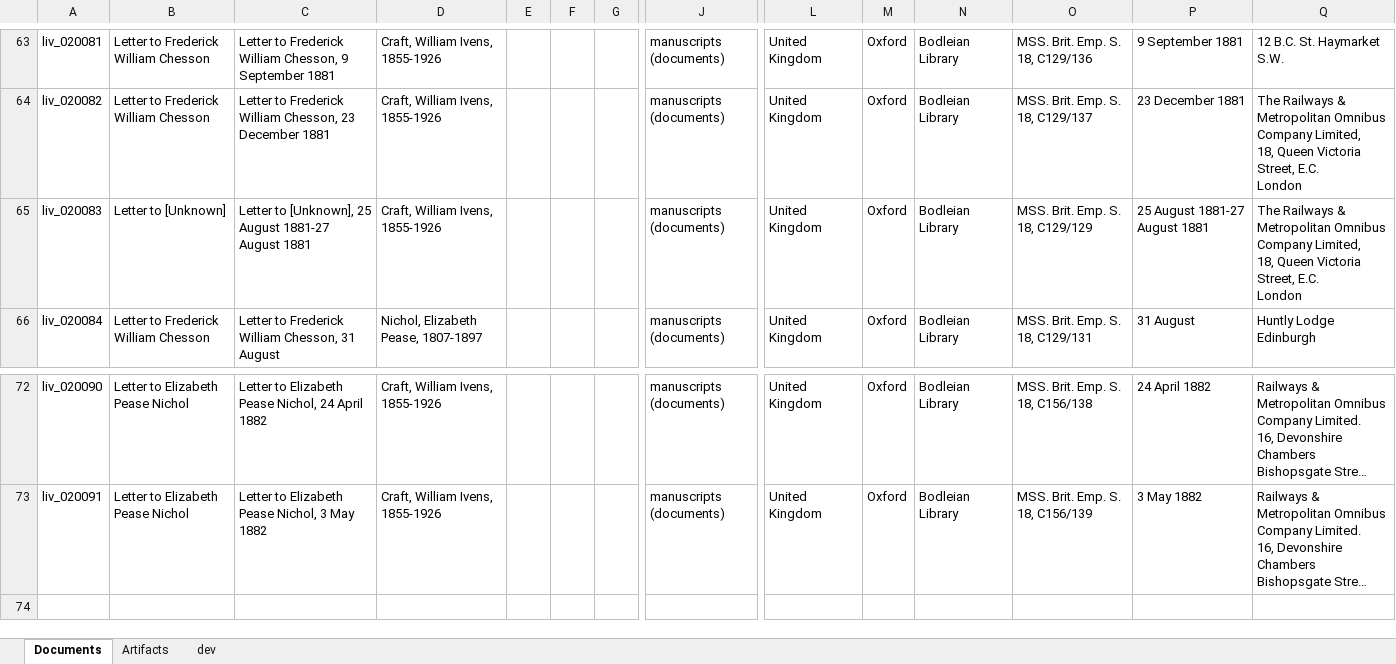
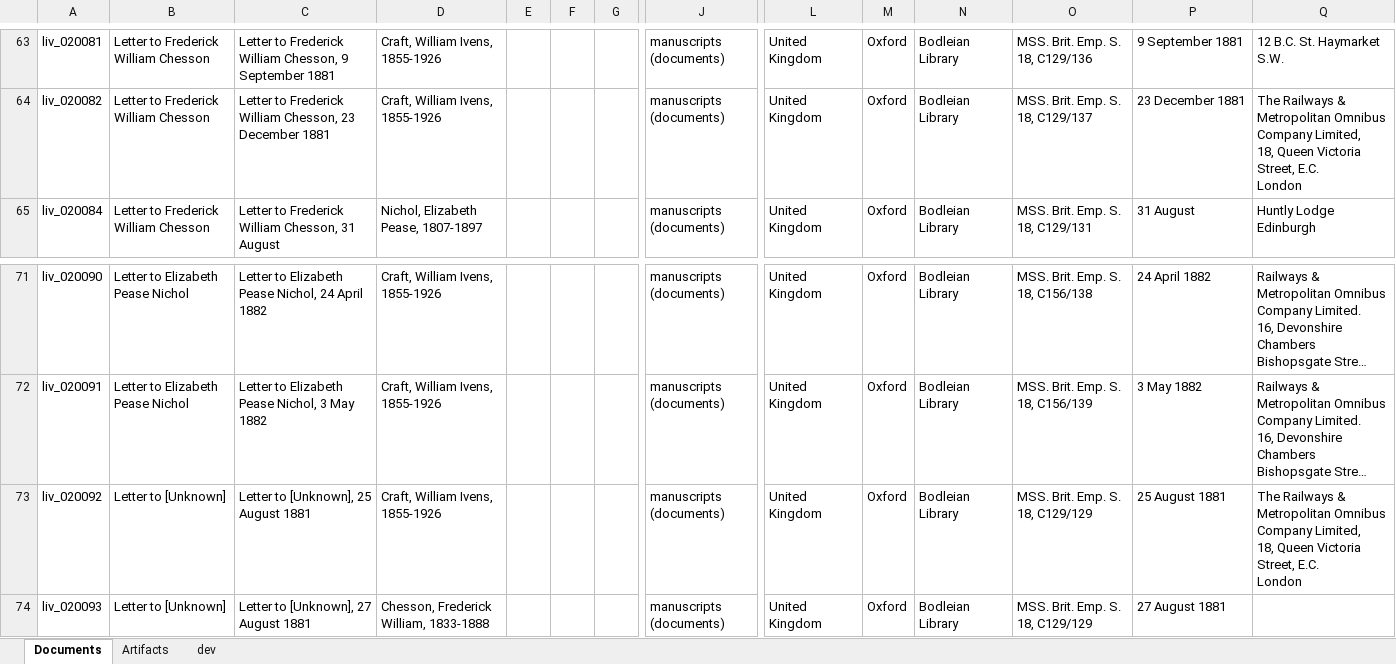
Before and after one commit to livingstoneonline/onemorevoice, an Excel workbook: xml/OMV-MODS-worksheet.xlsx, sheet Documents, drawn as a sheet; only a part is shown, gaps mark what is left out; long unchanged cells end in …; values as stored, in another font and other column widths than the file's, no borders; removed rows and columns are numbered as before the commit, all else as after; rows hold the shown columns only; ↵ is a line break in a cell; the diff names each change by its address in the sheet, - before the commit and + after, or states it on an @@ line.

Commit message:
update mods

```diff
--- a/xml/OMV-MODS-worksheet.xlsx (sheet Documents)
+++ b/xml/OMV-MODS-worksheet.xlsx (sheet Documents)
-row 65: liv_020083 | Letter to [Unknown] | Letter to [Unknown], 25 August 1881-27 August 1881 | Craft, William Ivens, 1855-1926 |  |  |  | manuscripts (documents) | United Kingdom | Oxford | Bodleian Library | MSS. Brit. Emp. S. 18, C129/129 | 25 August 1881-27 August 1881 | The Railways & Metropolitan Omnibus Company Limited, ↵ 18, Queen Victoria Street, E.C. ↵ London
+row 73: liv_020092 | Letter to [Unknown] | Letter to [Unknown], 25 August 1881 | Craft, William Ivens, 1855-1926 |  |  |  | manuscripts (documents) | United Kingdom | Oxford | Bodleian Library | MSS. Brit. Emp. S. 18, C129/129 | 25 August 1881 | The Railways & Metropolitan Omnibus Company Limited, ↵ 18, Queen Victoria Street, E.C. ↵ London
+row 74: liv_020093 | Letter to [Unknown] | Letter to [Unknown], 27 August 1881 | Chesson, Frederick William, 1833-1888 |  |  |  | manuscripts (documents) | United Kingdom | Oxford | Bodleian Library | MSS. Brit. Emp. S. 18, C129/129 | 27 August 1881
```
